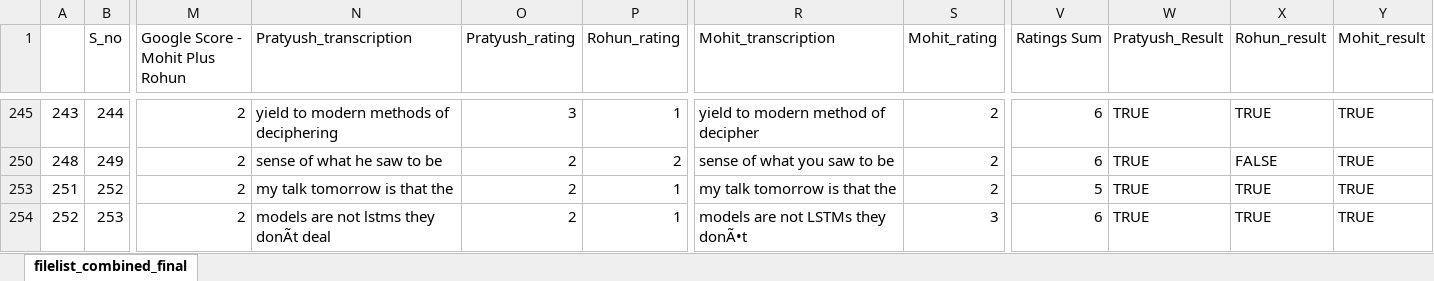
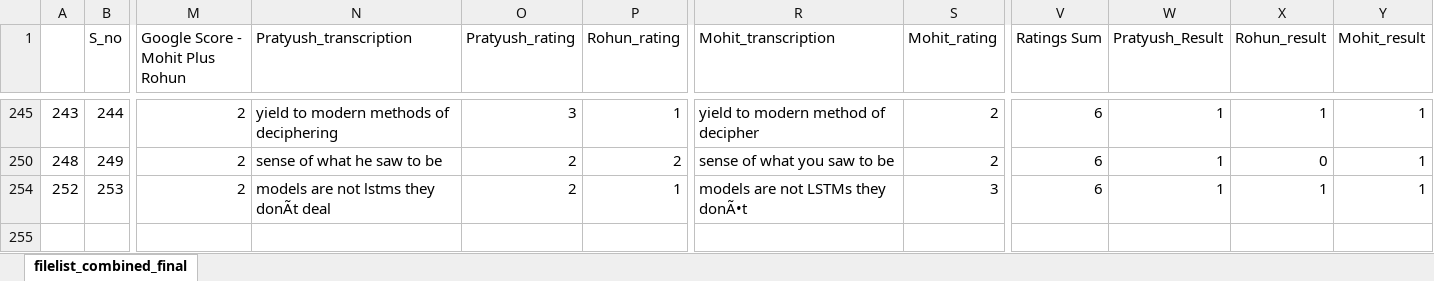
Before and after one commit to rohun-tripathi/Speech-recognition, an Excel workbook: Test_Data/v3_USED/filelist_combined_final_filtered.xlsx, sheet filelist_combined_final, drawn as a sheet; only a part is shown, gaps mark what is left out; values as stored, in another font and other column widths than the file's, no cell formats; charts and pictures not drawn; rows hold the shown columns only; the diff covers the shown part only; the diff names each change by its address in the sheet, - before the commit and + after, or states it on an @@ line.

```diff
--- a/Test_Data/v3_USED/filelist_combined_final_filtered.xlsx (sheet filelist_combined_final)
+++ b/Test_Data/v3_USED/filelist_combined_final_filtered.xlsx (sheet filelist_combined_final)
-W245 (Pratyush_Result): TRUE
+W245 (Pratyush_Result): 1
-X245 (Rohun_result): TRUE
+X245 (Rohun_result): 1
-Y245 (Mohit_result): TRUE
+Y245 (Mohit_result): 1
-W250 (Pratyush_Result): TRUE
+W250 (Pratyush_Result): 1
-X250 (Rohun_result): FALSE
+X250 (Rohun_result): 0
-Y250 (Mohit_result): TRUE
+Y250 (Mohit_result): 1
-row 253: 251 | 252 | 2 | my talk tomorrow is that the | 2 | 1 | my talk tomorrow is that the | 2 | 5 | TRUE | TRUE | TRUE
-W254 (Pratyush_Result): TRUE
+W254 (Pratyush_Result): 1
-X254 (Rohun_result): TRUE
+X254 (Rohun_result): 1
-Y254 (Mohit_result): TRUE
+Y254 (Mohit_result): 1
```
Also changed, not shown: 52 removed rows and 90 edited cells elsewhere in this sheet, cell formats, formulas that keep their value, hidden cells, charts or pictures, 8 other files.
